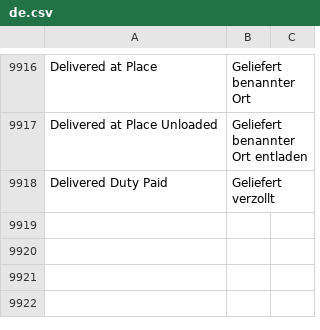
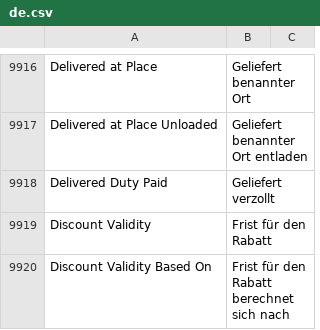
Before and after one commit to techyst-net/nexyst, a CSV file: erpnext/translations/de.csv, drawn as a sheet; only a part is shown, gaps mark what is left out; the diff names each change by its address in the sheet, - before the commit and + after, or states it on an @@ line.

Commit message:
chore: add german translations (#34167)
* chore: add german translations

* Apply suggestions from code review

Co-authored-by: Raffael Meyer <zeshanshakil0@gmail.com>

---------

Co-authored-by: Raffael Meyer <zeshanshakil0@gmail.com>

```diff
--- a/erpnext/translations/de.csv
+++ b/erpnext/translations/de.csv
+row 9919: Discount Validity | Frist für den Rabatt
+row 9920: Discount Validity Based On | Frist für den Rabatt berechnet sich nach
```
